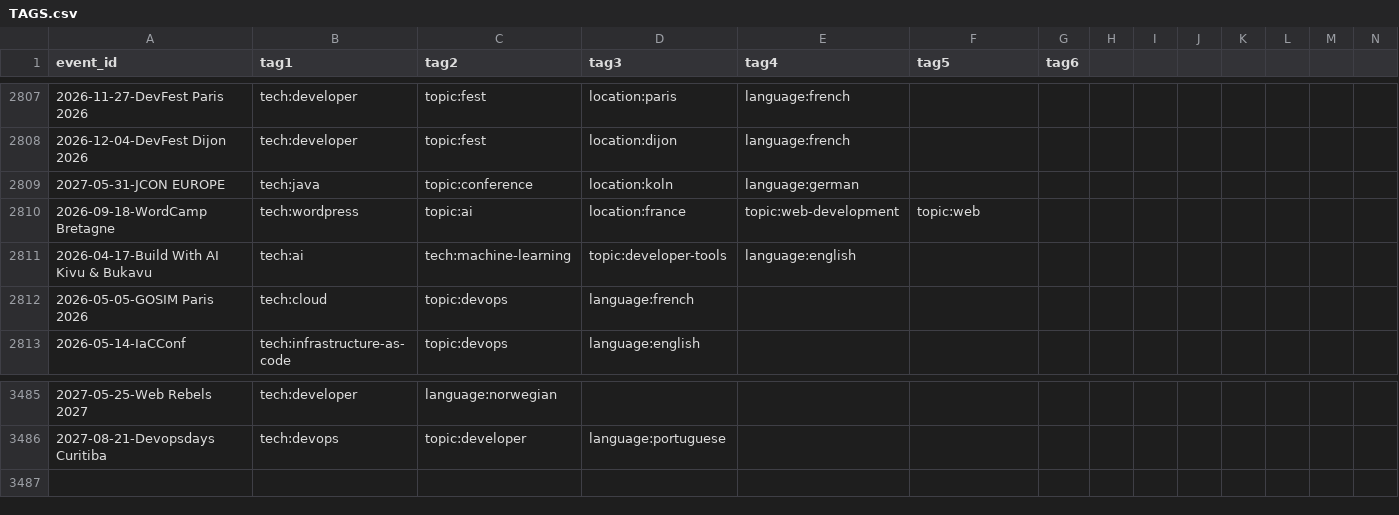
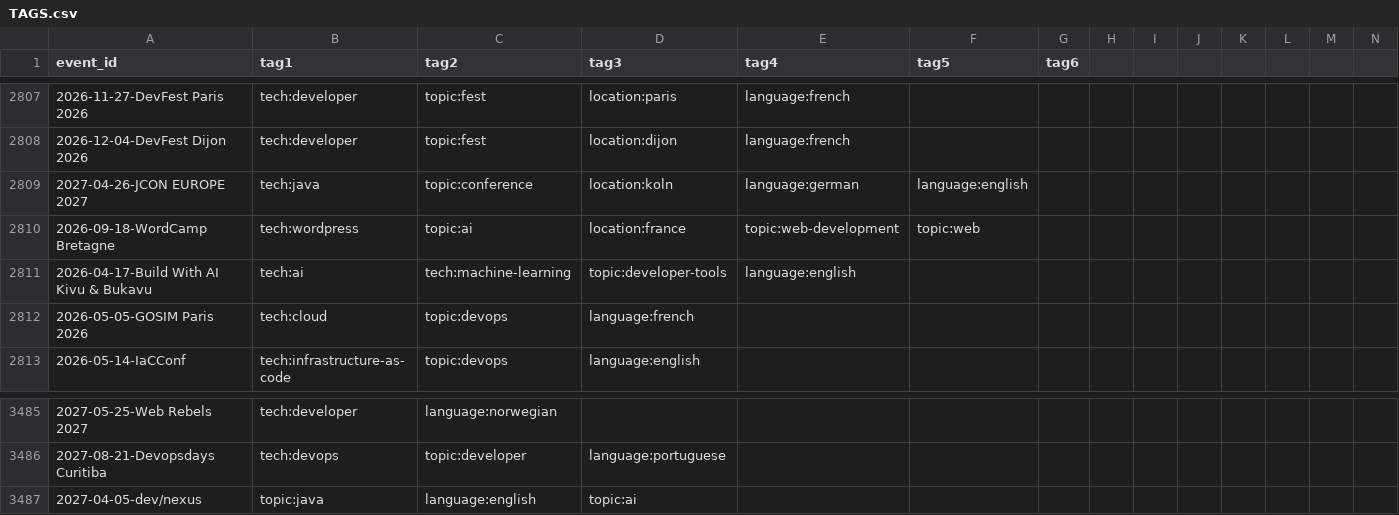
Before and after one commit to scraly/developers-conferences-agenda, a CSV file: TAGS.csv, drawn as a sheet; only a part is shown, gaps mark what is left out; rows hold the shown columns only; the diff names each change by its address in the sheet, - before the commit and + after, or states it on an @@ line.

```diff
--- a/TAGS.csv
+++ b/TAGS.csv
-A2809 (event_id): 2027-05-31-JCON EUROPE
+A2809 (event_id): 2027-04-26-JCON EUROPE 2027
-F2809 (tag5): (empty)
+F2809 (tag5): language:english
+row 3487: 2027-04-05-dev/nexus | topic:java | language:english | topic:ai
```
Also changed, not shown: METADATA.csv, 1 other file.
